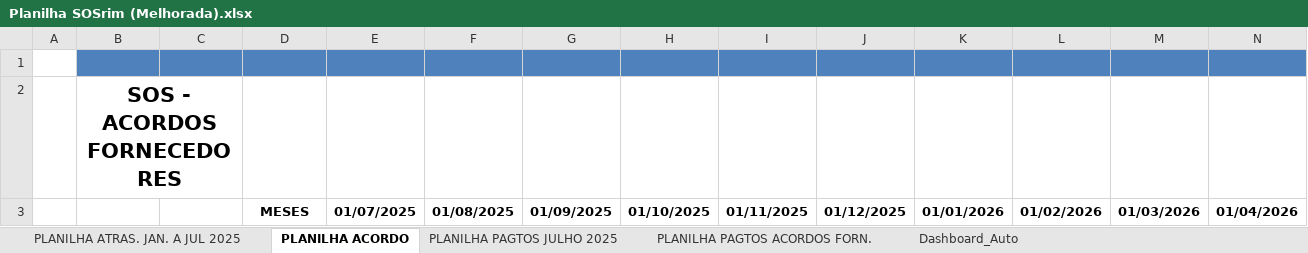
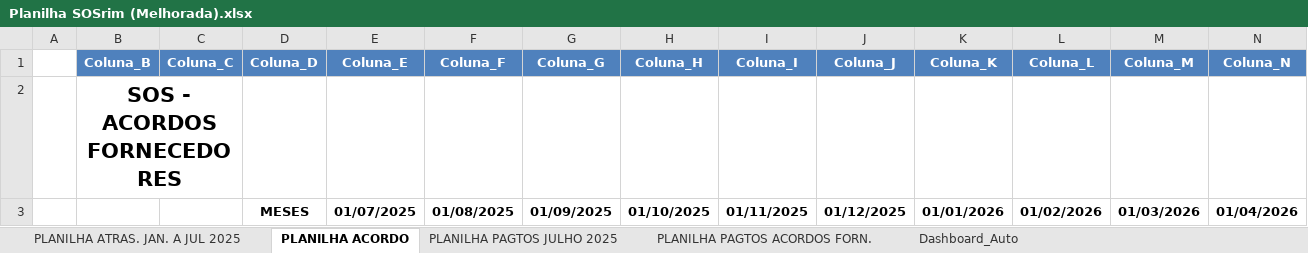
Before and after one commit to borgesr18/Clinicas, an Excel workbook: Planilha SOSrim (Melhorada).xlsx, sheet PLANILHA ACORDO, drawn as a sheet; only a part is shown; values as stored, in another font and other column widths than the file's, no borders; conditional formats and table styles not drawn; rows hold the shown columns only; the diff names each change by its address in the sheet, - before the commit and + after, or states it on an @@ line.

```diff
--- a/Planilha SOSrim (Melhorada).xlsx (sheet PLANILHA ACORDO)
+++ b/Planilha SOSrim (Melhorada).xlsx (sheet PLANILHA ACORDO)
-row 1: (empty)
+row 1:  | Coluna_B | Coluna_C | Coluna_D | Coluna_E | Coluna_F | Coluna_G | Coluna_H | Coluna_I | Coluna_J | Coluna_K | Coluna_L | Coluna_M | Coluna_N
```
Also changed, not shown: sheet PLANILHA ATRAS. JAN. A JUL 2025, sheet PLANILHA PAGTOS JULHO 2025, sheet PLANILHA PAGTOS ACORDOS FORN., charts or pictures, 1 other file.
